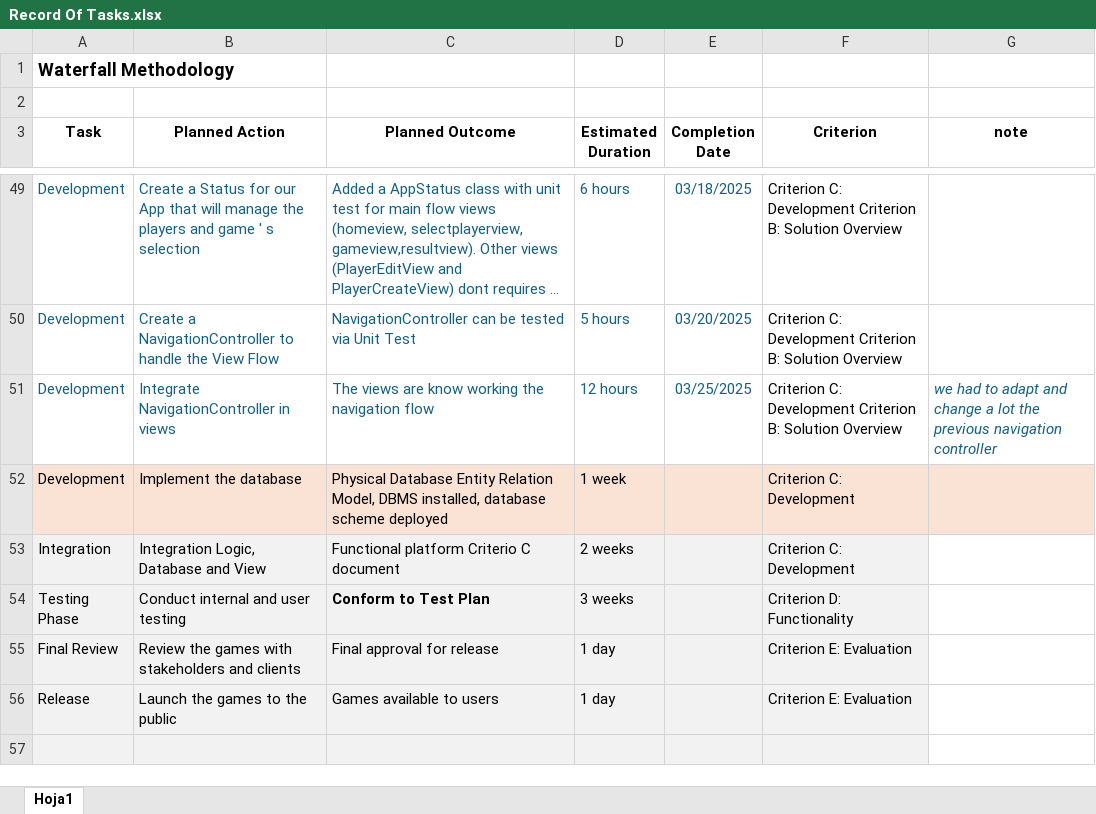
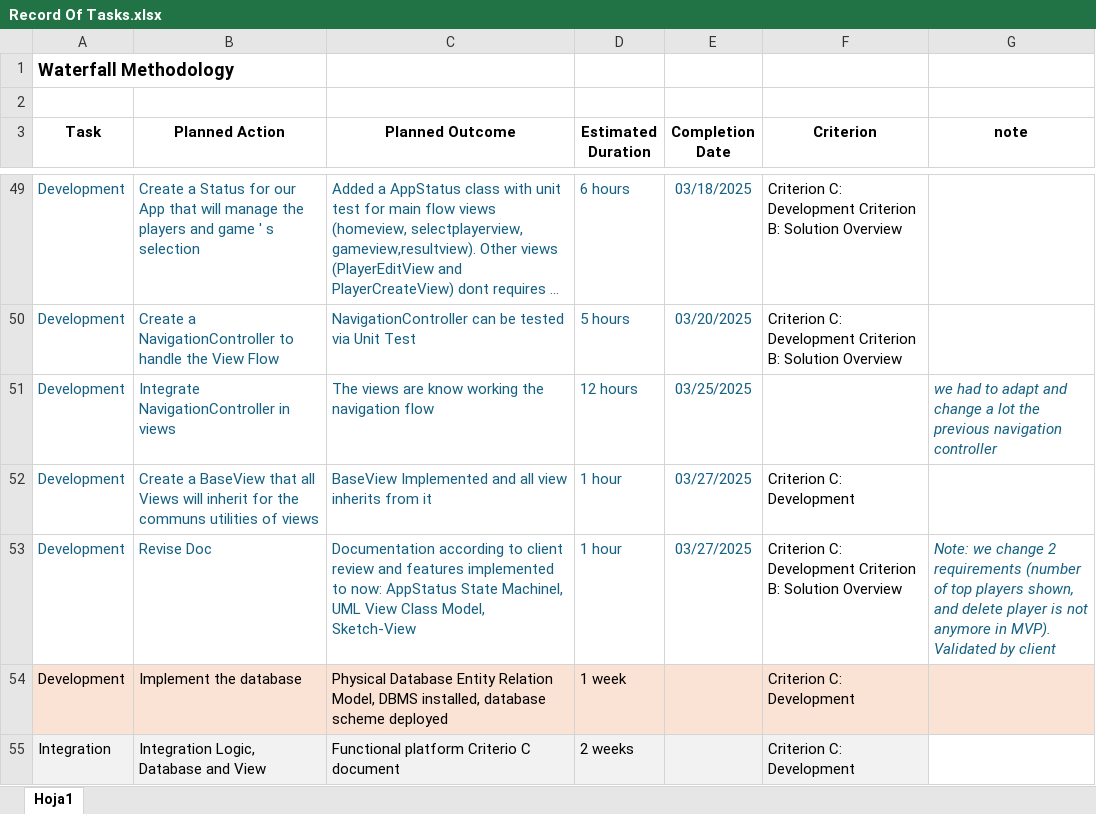
Before and after one commit to dsanicolas/internal-java, an Excel workbook: documentation/Record Of Tasks.xlsx, sheet Hoja1, drawn as a sheet; only a part is shown, gaps mark what is left out; the shorter side is filled out with more unchanged rows; long unchanged cells end in …; values as stored, in another font and other column widths than the file's, no borders; charts and pictures not drawn; the diff names each change by its address in the sheet, - before the commit and + after, or states it on an @@ line.

Commit message:
State 6 Implementation v3.0.2 - navigation - Base View Abstraction
State 6 Implementation v3.0.2 - navigation - Base View Abstraction

```diff
--- a/documentation/Record Of Tasks.xlsx (sheet Hoja1)
+++ b/documentation/Record Of Tasks.xlsx (sheet Hoja1)
-F51 (Criterion): Criterion C: Development Criterion B: Solution Overview
+F51 (Criterion): (empty)
+row 52: Development | Create a BaseView that all Views will inherit for the communs utilities of views | BaseView Implemented and all view inherits from it | 1 hour | 03/27/2025 | Criterion C: Development
+row 53: Development | Revise Doc | Documentation according to client review and features implemented to now: AppStatus State Machinel, UML View Class Model, Sketch-View | 1 hour | 03/27/2025 | Criterion C: Development Criterion B: Solution Overview | Note: we change 2 requirements (number of top players shown, and delete player is not anymore in MVP). Validated by client
```
Also changed, not shown: 10 other files.
